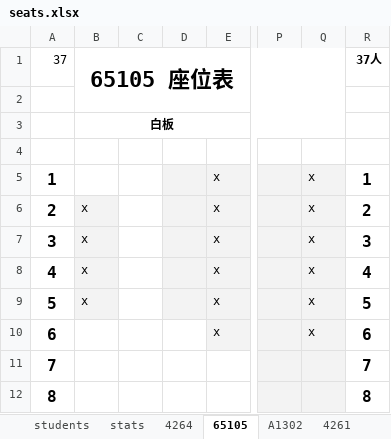
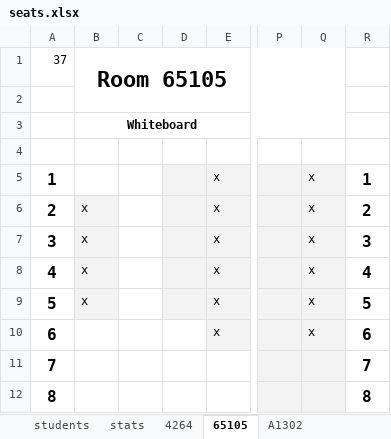
Before and after one commit to iknowright/exam_seat_arranger, an Excel workbook: seats.xlsx, sheet 65105, drawn as a sheet; only a part is shown, gaps mark what is left out; values as stored, in another font and other column widths than the file's, no borders; charts and pictures not drawn; the diff names each change by its address in the sheet, - before the commit and + after, or states it on an @@ line.

```diff
--- a/seats.xlsx (sheet 65105)
+++ b/seats.xlsx (sheet 65105)
-sheet tab: 4261
-B1: 65105 座位表
+B1: Room 65105
-R1: 37人
+R1: (empty)
-B3: 白板
+B3: Whiteboard
```
Also changed, not shown: sheet 4264, sheet A1302, other sheet tabs, charts or pictures, 1 other file.
